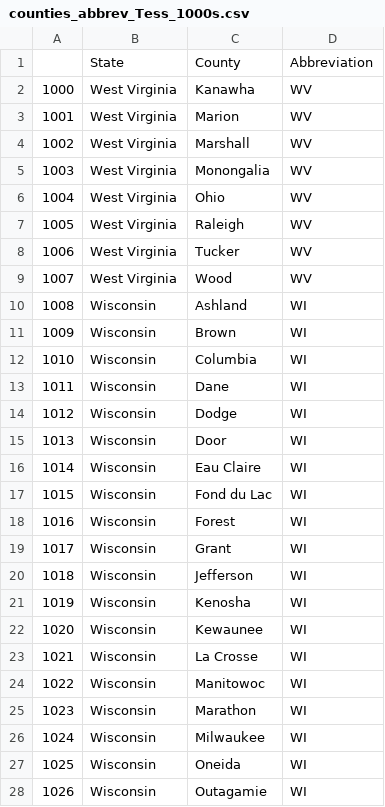
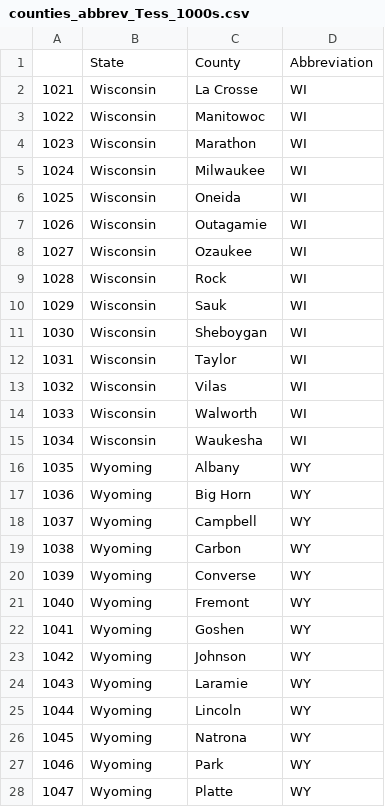
Before and after one commit to ishikaarora/Air-Quality-Prediction-Regression, a CSV file: counties_abbrev_Tess_1000s.csv, drawn as a sheet; only a part is shown; the shorter side is filled out with more unchanged rows.

Commit message:
adding initial data pulls

```diff
--- a/counties_abbrev_Tess_1000s.csv
+++ b/counties_abbrev_Tess_1000s.csv
@@ -1,23 +1,2 @@
 ,State,County,Abbreviation
-1000,West Virginia,Kanawha,WV
-1001,West Virginia,Marion,WV
-1002,West Virginia,Marshall,WV
-1003,West Virginia,Monongalia,WV
-1004,West Virginia,Ohio,WV
-1005,West Virginia,Raleigh,WV
-1006,West Virginia,Tucker,WV
-1007,West Virginia,Wood,WV
-1008,Wisconsin,Ashland,WI
-1009,Wisconsin,Brown,WI
-1010,Wisconsin,Columbia,WI
-1011,Wisconsin,Dane,WI
-1012,Wisconsin,Dodge,WI
-1013,Wisconsin,Door,WI
-1014,Wisconsin,Eau Claire,WI
-1015,Wisconsin,Fond du Lac,WI
-1016,Wisconsin,Forest,WI
-1017,Wisconsin,Grant,WI
-1018,Wisconsin,Jefferson,WI
-1019,Wisconsin,Kenosha,WI
-1020,Wisconsin,Kewaunee,WI
 1021,Wisconsin,La Crosse,WI
```
Also changed, not shown: counties_abbrev_Tess_900s.csv, 26 other files.
